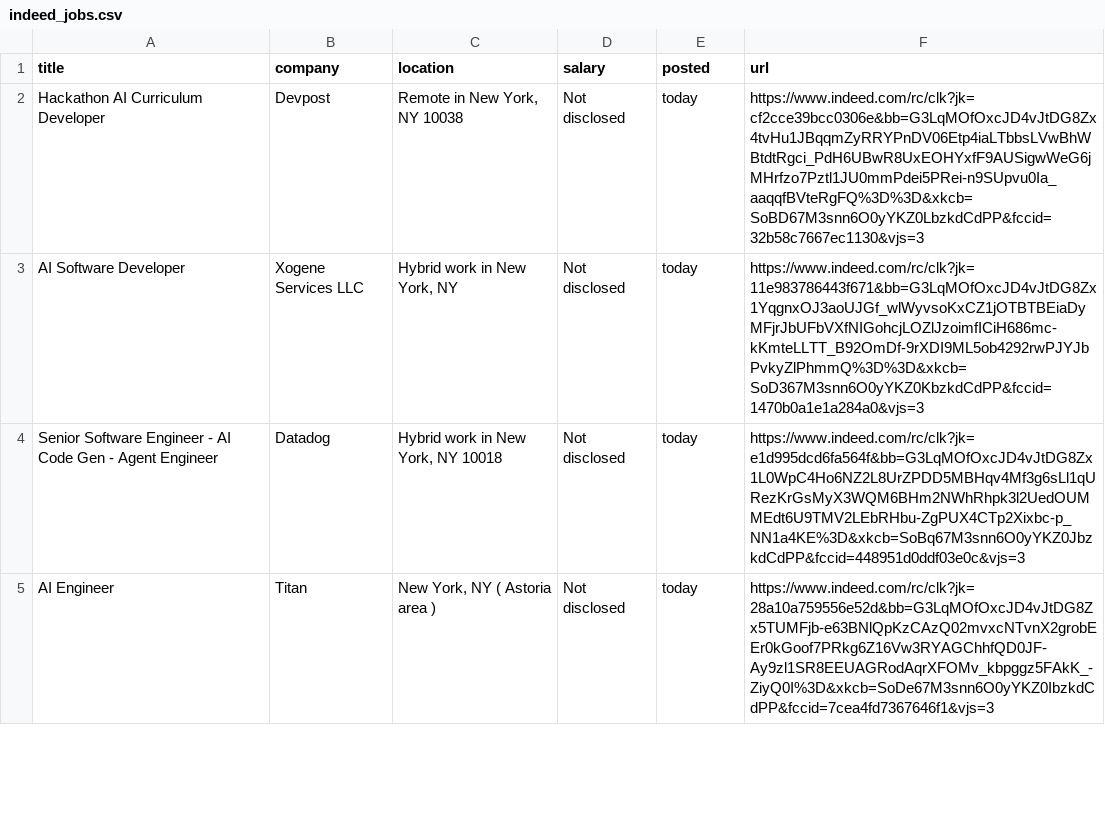
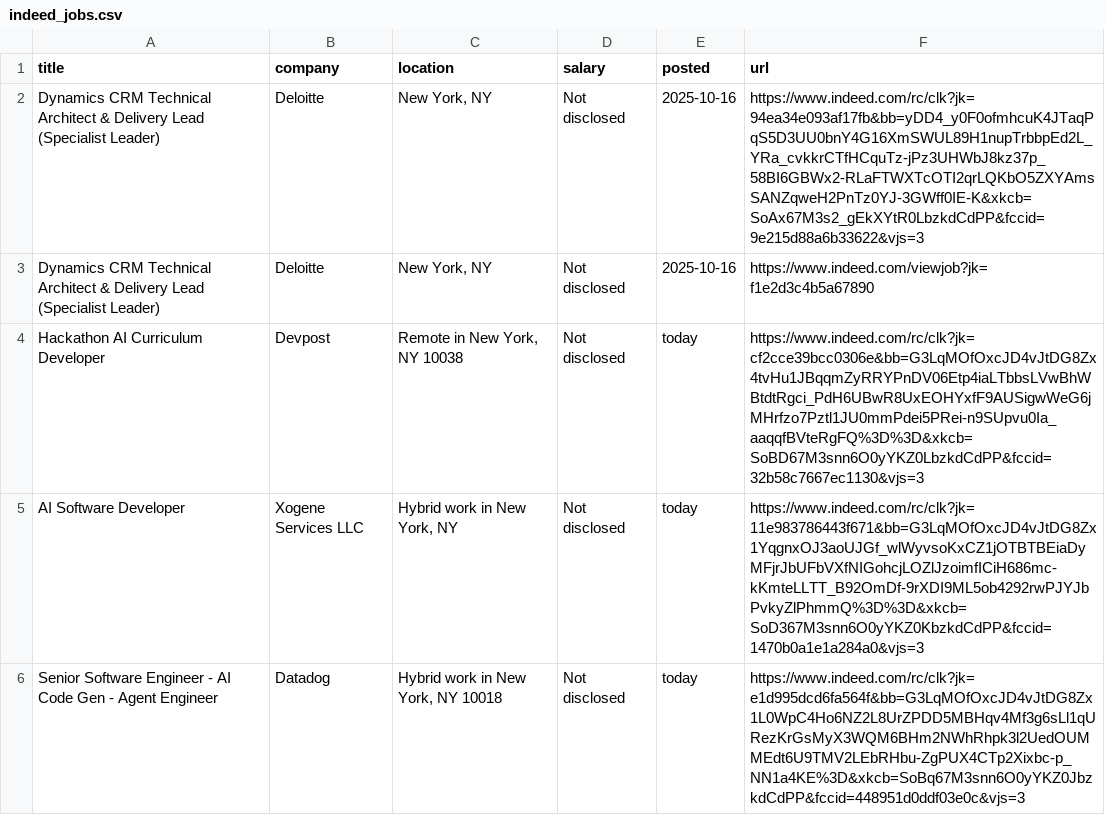
Before and after one commit to Ravneetsingh04/indeed_scraper, a CSV file: indeed_jobs.csv, drawn as a sheet; only a part is shown; the shorter side is filled out with more unchanged rows; the diff names each change by its address in the sheet, - before the commit and + after, or states it on an @@ line.

```diff
--- a/indeed_jobs.csv
+++ b/indeed_jobs.csv
+row 2: Dynamics CRM Technical Architect & Delivery Lead (Specialist Leader) | Deloitte | New York, NY | Not disclosed | 2025-10-16 | https://www.indeed.com/rc/clk?jk=94ea34e093af17fb&bb=yDD4_y0F0ofmhcuK4JTaqPqS5D3UU0bnY4G16XmSWUL89H1nupTrbbpEd2L_YRa_cvkkrCTfHCquTz-jPz3UHWbJ8kz37p_58BI6GBWx2-RLaFTWXTcOTI2qrLQKbO5ZXYAmsSANZqweH2PnTz0YJ-3GWff0IE-K&xkcb=SoAx67M3s2_gEkXYtR0LbzkdCdPP&fccid=9e215d88a6b33622&vjs=3
+row 3: Dynamics CRM Technical Architect & Delivery Lead (Specialist Leader) | Deloitte | New York, NY | Not disclosed | 2025-10-16 | https://www.indeed.com/viewjob?jk=f1e2d3c4b5a67890
```
